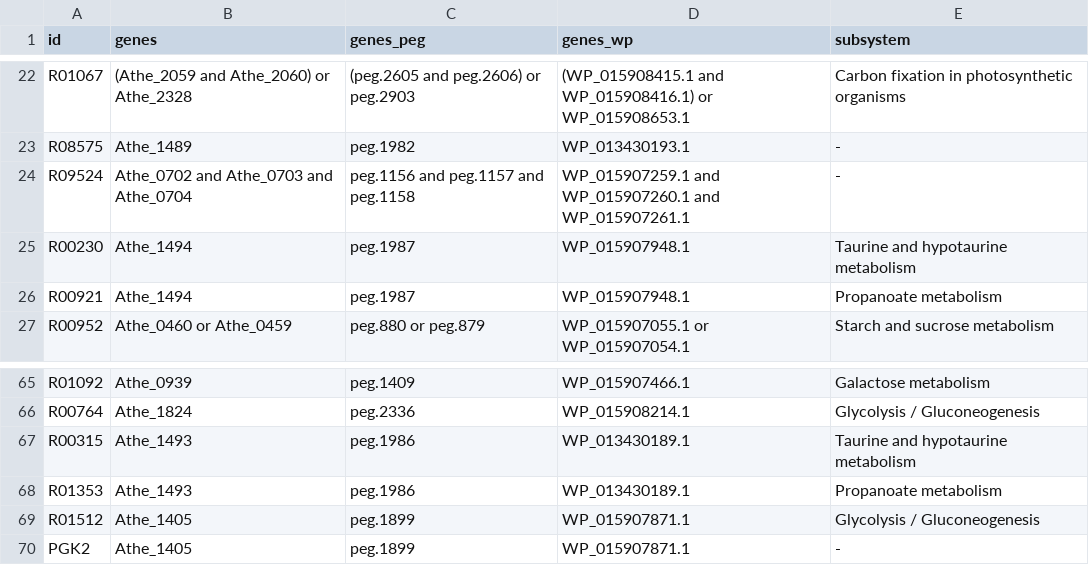
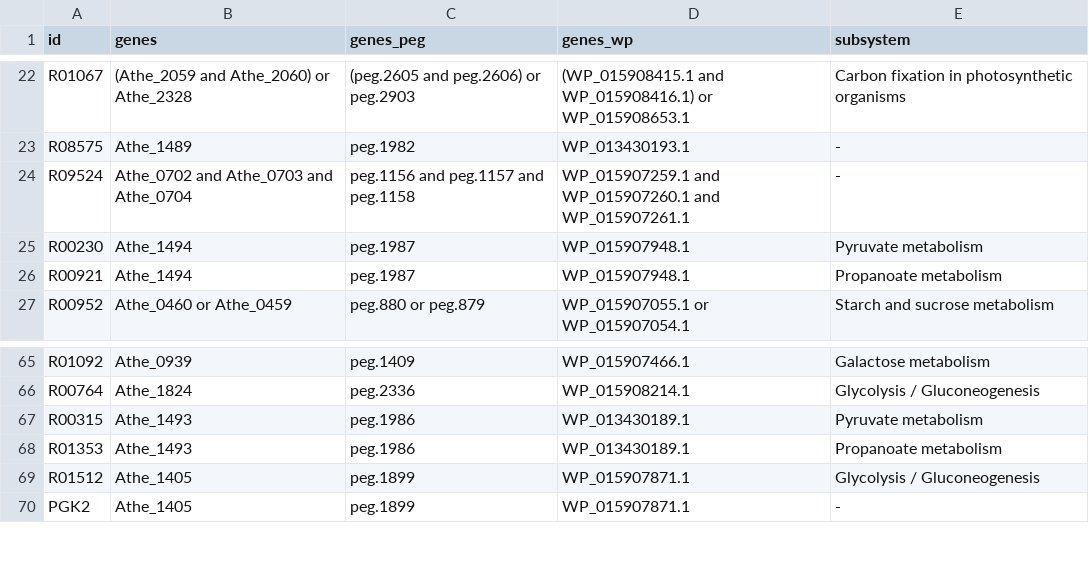
Before and after one commit to zhanglab/GEM-iCbes, a TSV file: New_Cbes_GEM/Cbes_associations.tsv, drawn as a sheet; only a part is shown, gaps mark what is left out.

Commit message:
assign R00230 and R00315 to pyruvate metabolism pathway

```diff
--- a/New_Cbes_GEM/Cbes_associations.tsv
+++ b/New_Cbes_GEM/Cbes_associations.tsv
@@ -24,3 +24,3 @@ R08575	Athe_1489	peg.1982	WP_013430193.1	-
 R09524	Athe_0702 and Athe_0703 and Athe_0704	peg.1156 and peg.1157 and peg.1158	WP_015907259.1 and WP_015907260.1 and WP_015907261.1	-
-R00230	Athe_1494	peg.1987	WP_015907948.1	Taurine and hypotaurine metabolism
+R00230	Athe_1494	peg.1987	WP_015907948.1	Pyruvate metabolism
 R00921	Athe_1494	peg.1987	WP_015907948.1	Propanoate metabolism
@@ -66,3 +66,3 @@ R01092	Athe_0939	peg.1409	WP_015907466.1	Galactose metabolism
 R00764	Athe_1824	peg.2336	WP_015908214.1	Glycolysis / Gluconeogenesis
-R00315	Athe_1493	peg.1986	WP_013430189.1	Taurine and hypotaurine metabolism
+R00315	Athe_1493	peg.1986	WP_013430189.1	Pyruvate metabolism
 R01353	Athe_1493	peg.1986	WP_013430189.1	Propanoate metabolism
```
